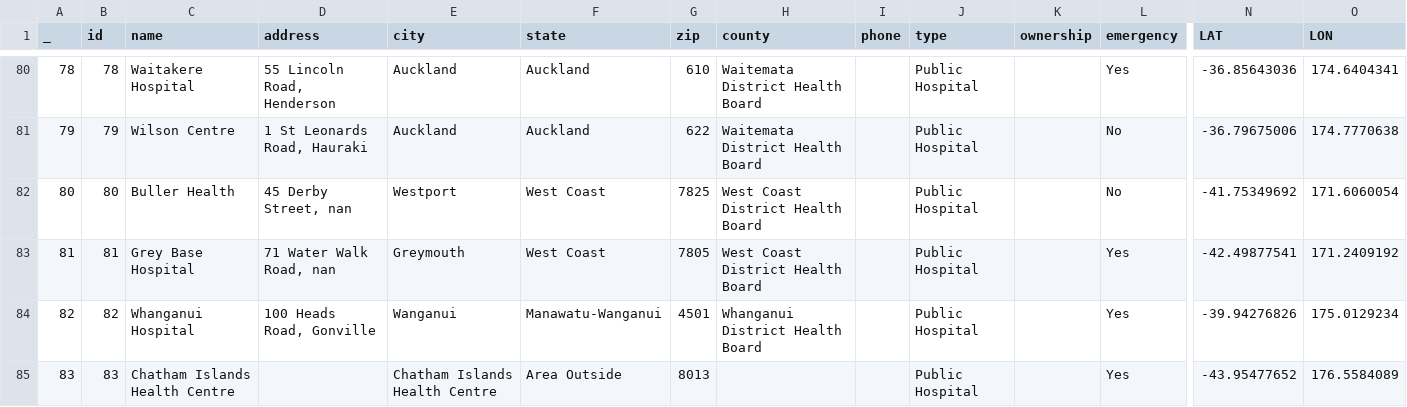
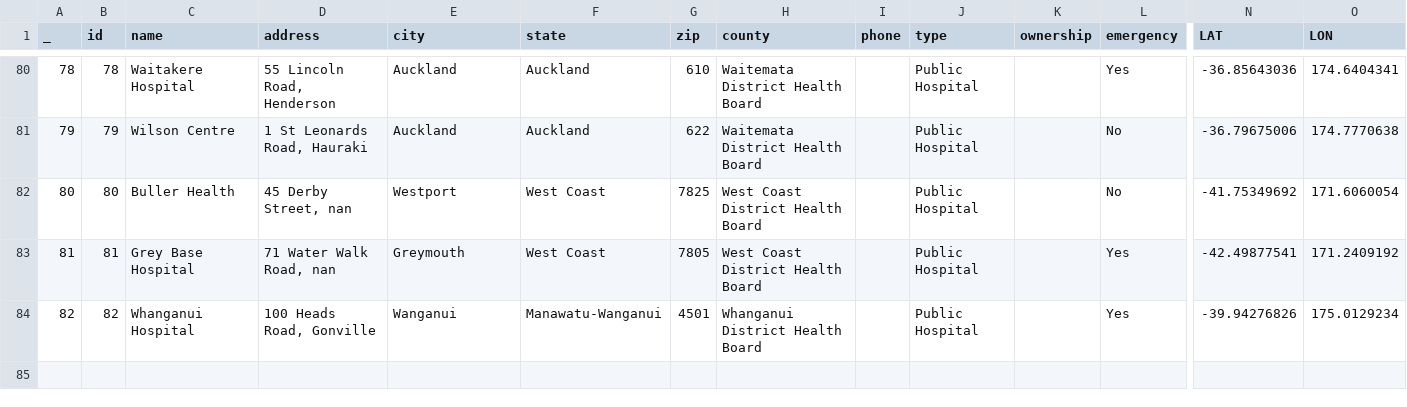
Before and after one commit to synthetichealth/synthea-international, a CSV file: nz/src/main/resources/providers/urgent_care_facilities.csv, drawn as a sheet; only a part is shown, gaps mark what is left out; rows hold the shown columns only; the diff names each change by its address in the sheet, - before the commit and + after, or states it on an @@ line.

```diff
--- a/nz/src/main/resources/providers/urgent_care_facilities.csv
+++ b/nz/src/main/resources/providers/urgent_care_facilities.csv
-row 85: 83 | 83 | Chatham Islands Health Centre |  | Chatham Islands Health Centre | Area Outside | 8013 |  |  | Public Hospital |  | Yes | -43.95477652 | 176.5584089
```
Also changed, not shown: nz/src/main/resources/providers/hospitals.csv, nz/src/main/resources/providers/primary_care_facilities.csv, 1 other file.
